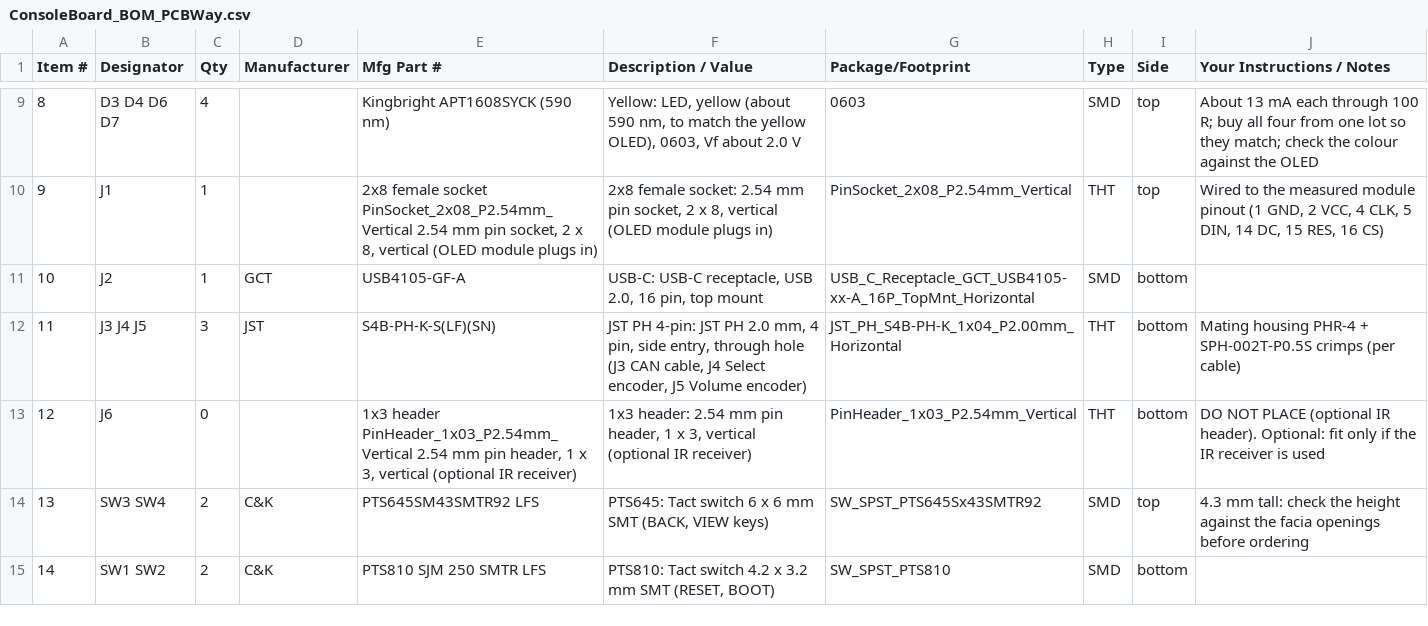
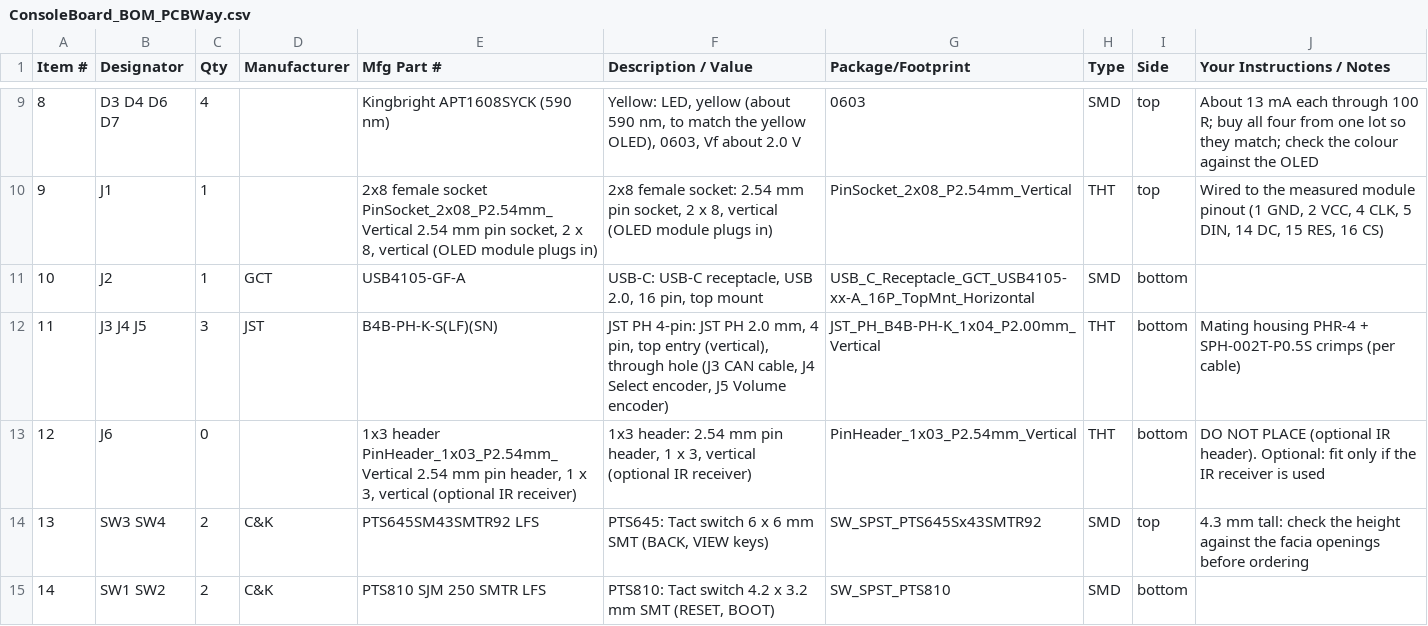
Before and after one commit to roblesterjr04/el-camino-dash, a CSV file: ConsoleBoard/fab/ConsoleBoard_BOM_PCBWay.csv, drawn as a sheet; only a part is shown, gaps mark what is left out.

```diff
--- a/ConsoleBoard/fab/ConsoleBoard_BOM_PCBWay.csv
+++ b/ConsoleBoard/fab/ConsoleBoard_BOM_PCBWay.csv
@@ -11,3 +11,3 @@ Item #,Designator,Qty,Manufacturer,Mfg Part #,Description / Value,Package/Footpr
 10,J2,1,GCT,USB4105-GF-A,"USB-C: USB-C receptacle, USB 2.0, 16 pin, top mount",USB_C_Receptacle_GCT_USB4105-xx-A_16P_TopMnt_Horizontal,SMD,bottom,
-11,J3 J4 J5,3,JST,S4B-PH-K-S(LF)(SN),"JST PH 4-pin: JST PH 2.0 mm, 4 pin, side entry, through hole (J3 CAN cable, J4 Select encoder, J5 Volume encoder)",JST_PH_S4B-PH-K_1x04_P2.00mm_Horizontal,THT,bottom,Mating housing PHR-4 + SPH-002T-P0.5S crimps (per cable)
+11,J3 J4 J5,3,JST,B4B-PH-K-S(LF)(SN),"JST PH 4-pin: JST PH 2.0 mm, 4 pin, top entry (vertical), through hole (J3 CAN cable, J4 Select encoder, J5 Volume encoder)",JST_PH_B4B-PH-K_1x04_P2.00mm_Vertical,THT,bottom,Mating housing PHR-4 + SPH-002T-P0.5S crimps (per cable)
 12,J6,0,,"1x3 header PinHeader_1x03_P2.54mm_Vertical 2.54 mm pin header, 1 x 3, vertical (optional IR receiver)","1x3 header: 2.54 mm pin header, 1 x 3, vertical (optional IR receiver)",PinHeader_1x03_P2.54mm_Vertical,THT,bottom,DO NOT PLACE (optional IR header). Optional: fit only if the IR receiver is used
```
Also changed, not shown: ConsoleBoard/ConsoleBoard_BOM.csv, ConsoleBoard/fab/ConsoleBoard_centroid.csv, 24 other files.
